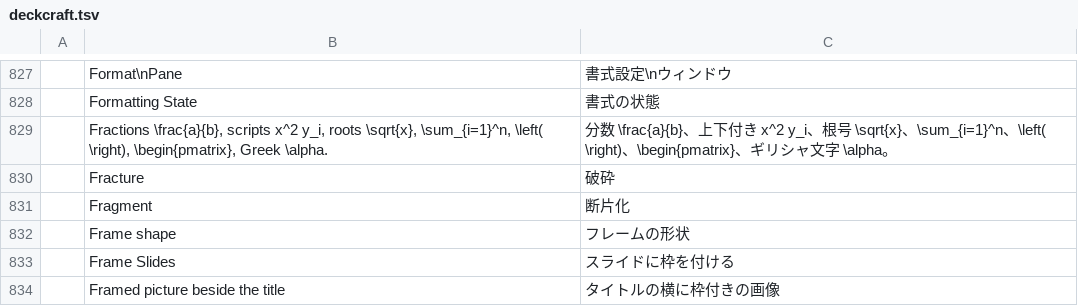
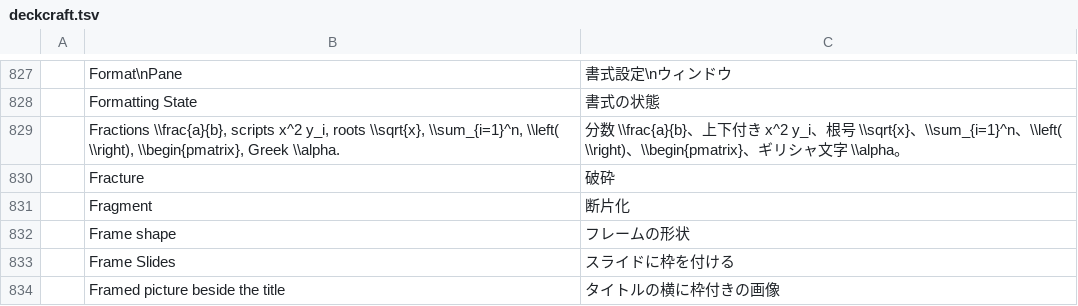
Before and after one commit to goyamamoto/craft-i18n, a TSV file: locales/ja/deckcraft.tsv, drawn as a sheet; only a part is shown, gaps mark what is left out; the diff names each change by its address in the sheet, - before the commit and + after, or states it on an @@ line.

Commit message:
fix(locales): escape the backslashes of DeckCraft's TeX hint row (\\ in both columns, as the format asks)

```diff
--- a/locales/ja/deckcraft.tsv
+++ b/locales/ja/deckcraft.tsv
-B829: Fractions \frac{a}{b}, scripts x^2 y_i, roots \sqrt{x}, \sum_{i=1}^n, \left( \right), \begin{pmatrix}, Greek \alpha.
+B829: Fractions \\frac{a}{b}, scripts x^2 y_i, roots \\sqrt{x}, \\sum_{i=1}^n, \\left( \\right), \\begin{pmatrix}, Greek \\alpha.
-C829: …数 \frac{a}{b}、上下付き x^2 y_i、根号 \sqrt{x}、\sum_{i=1}^n、\left( \right)、\begin{pmatrix}、ギリシャ文字 \alpha。
+C829: …数 \\frac{a}{b}、上下付き x^2 y_i、根号 \\sqrt{x}、\\sum_{i=1}^n、\\left( \\right)、\\begin{pmatrix}、ギリシャ文字 \\alpha。
```
